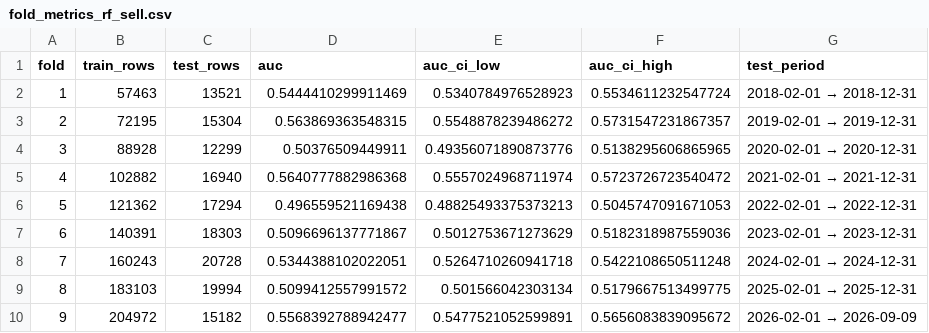
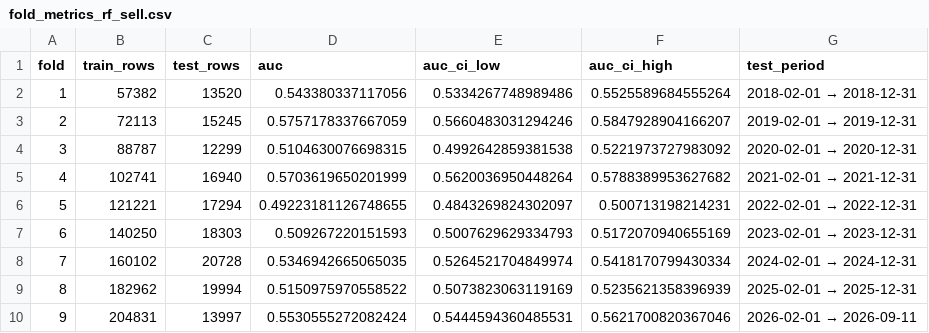
Before and after one commit to SudeepSigdel/Nepse-Signal-Desk, a CSV file: data/processed/fold_metrics_rf_sell.csv, drawn as a sheet.

```diff
--- a/data/processed/fold_metrics_rf_sell.csv
+++ b/data/processed/fold_metrics_rf_sell.csv
@@ -1,10 +1,10 @@
 fold,train_rows,test_rows,auc,auc_ci_low,auc_ci_high,test_period
-1,57463,13521,0.5444410299911469,0.5340784976528923,0.5534611232547724,2018-02-01 → 2018-12-31
-2,72195,15304,0.563869363548315,0.5548878239486272,0.5731547231867357,2019-02-01 → 2019-12-31
-3,88928,12299,0.50376509449911,0.49356071890873776,0.5138295606865965,2020-02-01 → 2020-12-31
-4,102882,16940,0.5640777882986368,0.5557024968711974,0.5723726723540472,2021-02-01 → 2021-12-31
-5,121362,17294,0.496559521169438,0.48825493375373213,0.5045747091671053,2022-02-01 → 2022-12-31
-6,140391,18303,0.5096696137771867,0.5012753671273629,0.5182318987559036,2023-02-01 → 2023-12-31
-7,160243,20728,0.5344388102022051,0.5264710260941718,0.5422108650511248,2024-02-01 → 2024-12-31
-8,183103,19994,0.5099412557991572,0.501566042303134,0.5179667513499775,2025-02-01 → 2025-12-31
-9,204972,15182,0.5568392788942477,0.5477521052599891,0.5656083839095672,2026-02-01 → 2026-09-09
+1,57382,13520,0.543380337117056,0.5334267748989486,0.5525589684555264,2018-02-01 → 2018-12-31
+2,72113,15245,0.5757178337667059,0.5660483031294246,0.5847928904166207,2019-02-01 → 2019-12-31
+3,88787,12299,0.5104630076698315,0.4992642859381538,0.5221973727983092,2020-02-01 → 2020-12-31
+4,102741,16940,0.5703619650201999,0.5620036950448264,0.5788389953627682,2021-02-01 → 2021-12-31
+5,121221,17294,0.49223181126748655,0.4843269824302097,0.500713198214231,2022-02-01 → 2022-12-31
+6,140250,18303,0.509267220151593,0.5007629629334793,0.5172070940655169,2023-02-01 → 2023-12-31
+7,160102,20728,0.5346942665065035,0.5264521704849974,0.5418170799430334,2024-02-01 → 2024-12-31
+8,182962,19994,0.5150975970558522,0.5073823063119169,0.5235621358396939,2025-02-01 → 2025-12-31
+9,204831,13997,0.5530555272082424,0.5444594360485531,0.5621700820367046,2026-02-01 → 2026-09-11
```
Also changed, not shown: data/processed/fold_metrics_rf.csv, data/processed/report/summary_table_rf.csv, 7 other files.
